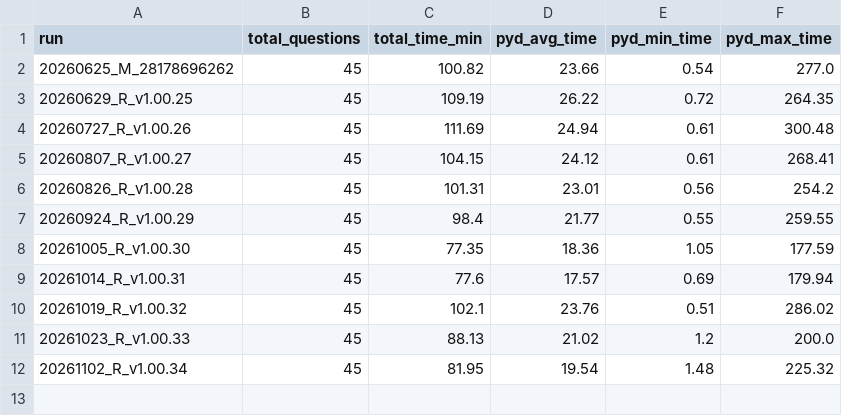
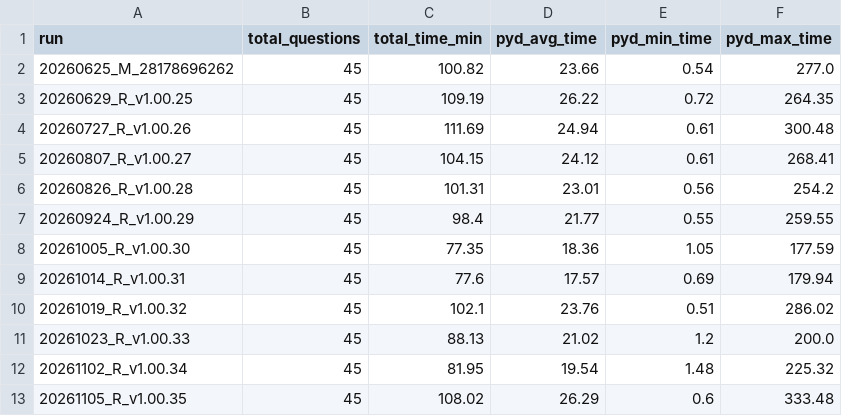
Before and after one commit to bodo-ai/PyDough, a CSV file: benchmark/benchmark_metrics.csv, drawn as a sheet.

```diff
--- a/benchmark/benchmark_metrics.csv
+++ b/benchmark/benchmark_metrics.csv
@@ -12 +12,2 @@ run,total_questions,total_time_min,pyd_avg_time,pyd_min_time,pyd_max_time
 20261102_R_v1.00.34,45,81.95,19.54,1.48,225.32
+20261105_R_v1.00.35,45,108.02,26.29,0.6,333.48
```
Also changed, not shown: 2 other files.
